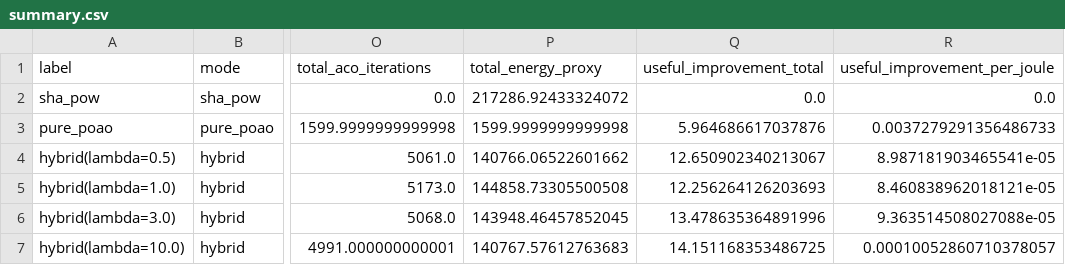
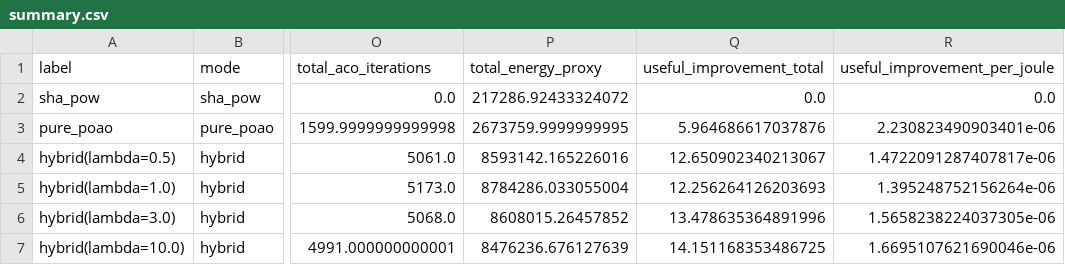
Before and after one commit to LAKSHYAJAIN16/AntPoW, a CSV file: results/summary.csv, drawn as a sheet; only a part is shown, gaps mark what is left out; the diff names each change by its address in the sheet, - before the commit and + after, or states it on an @@ line.

```diff
--- a/results/summary.csv
+++ b/results/summary.csv
-P3 (total_energy_proxy): 1599.9999999999998
+P3 (total_energy_proxy): 2673759.9999999995
-R3 (useful_improvement_per_joule): 0.0037279291356486733
+R3 (useful_improvement_per_joule): 2.230823490903401e-06
-P4 (total_energy_proxy): 140766.06522601662
+P4 (total_energy_proxy): 8593142.165226016
-R4 (useful_improvement_per_joule): 8.987181903465541e-05
+R4 (useful_improvement_per_joule): 1.4722091287407817e-06
-P5 (total_energy_proxy): 144858.73305500508
+P5 (total_energy_proxy): 8784286.033055004
-R5 (useful_improvement_per_joule): 8.460838962018121e-05
+R5 (useful_improvement_per_joule): 1.395248752156264e-06
-P6 (total_energy_proxy): 143948.46457852045
+P6 (total_energy_proxy): 8608015.26457852
-R6 (useful_improvement_per_joule): 9.363514508027088e-05
+R6 (useful_improvement_per_joule): 1.5658238224037305e-06
-P7 (total_energy_proxy): 140767.57612763683
+P7 (total_energy_proxy): 8476236.676127639
-R7 (useful_improvement_per_joule): 0.00010052860710378057
+R7 (useful_improvement_per_joule): 1.6695107621690046e-06
```
Also changed, not shown: results/sweep.csv, 9 other files.
